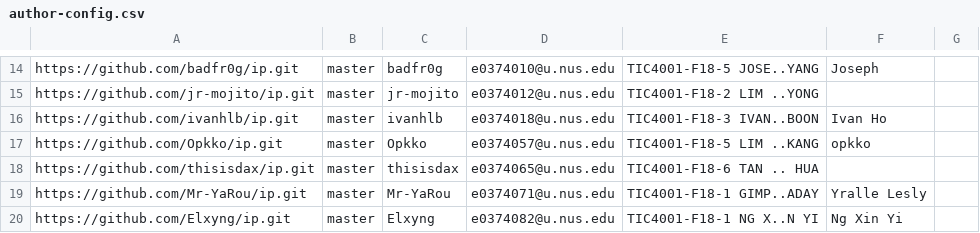
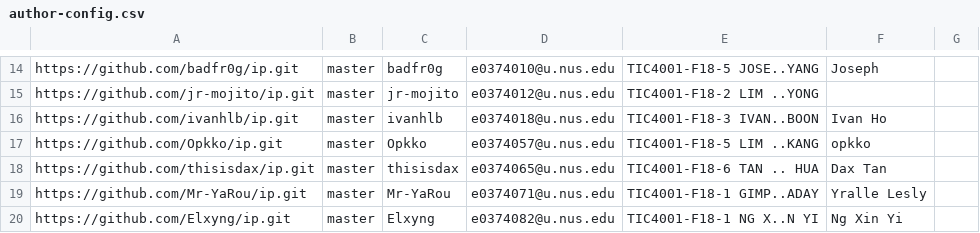
Before and after one commit to nus-tic4001-AY2122S1/ip-dashboard, a CSV file: configs/author-config.csv, drawn as a sheet; only a part is shown, gaps mark what is left out.

Commit message:
Update configs

```diff
--- a/configs/author-config.csv
+++ b/configs/author-config.csv
@@ -17,3 +17,3 @@ https://github.com/ivanhlb/ip.git,master,ivanhlb,e0374018@u.nus.edu,TIC4001-F18-
 https://github.com/Opkko/ip.git,master,Opkko,e0374057@u.nus.edu,TIC4001-F18-5 LIM ..KANG,opkko,
-https://github.com/thisisdax/ip.git,master,thisisdax,e0374065@u.nus.edu,TIC4001-F18-6 TAN .. HUA,,
+https://github.com/thisisdax/ip.git,master,thisisdax,e0374065@u.nus.edu,TIC4001-F18-6 TAN .. HUA,Dax Tan,
 https://github.com/Mr-YaRou/ip.git,master,Mr-YaRou,e0374071@u.nus.edu,TIC4001-F18-1 GIMP..ADAY,Yralle Lesly,
```
